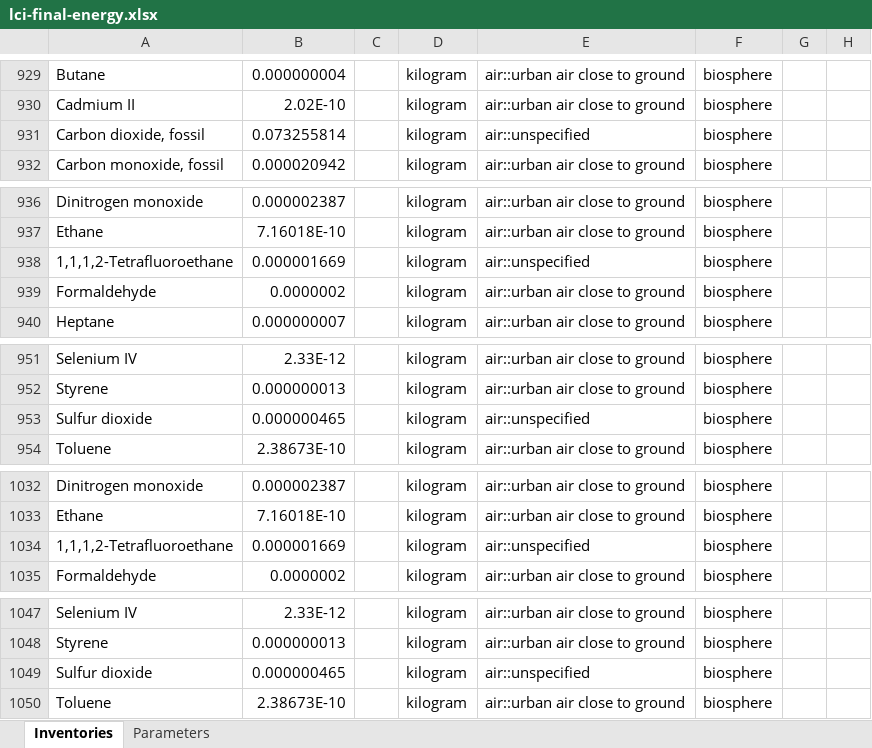
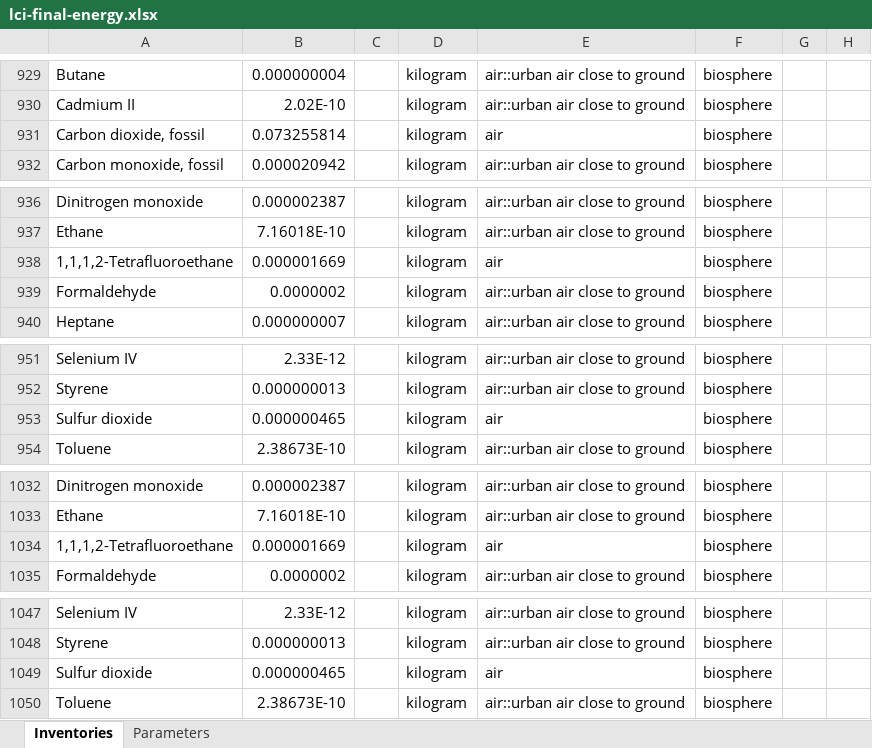
Before and after one commit to polca/premise, an Excel workbook: premise/data/additional_inventories/lci-final-energy.xlsx, sheet Inventories, drawn as a sheet; only a part is shown, gaps mark what is left out; values as stored, in another font and other column widths than the file's, no borders; the diff covers the shown part only; the diff names each change by its address in the sheet, - before the commit and + after, or states it on an @@ line.

```diff
--- a/premise/data/additional_inventories/lci-final-energy.xlsx (sheet Inventories)
+++ b/premise/data/additional_inventories/lci-final-energy.xlsx (sheet Inventories)
-E931: air::unspecified
+E931: air
-E938: air::unspecified
+E938: air
-E953: air::unspecified
+E953: air
-E1034: air::unspecified
+E1034: air
-E1049: air::unspecified
+E1049: air
```
Also changed, not shown: 34 edited cells elsewhere in this sheet, 3 other files.
